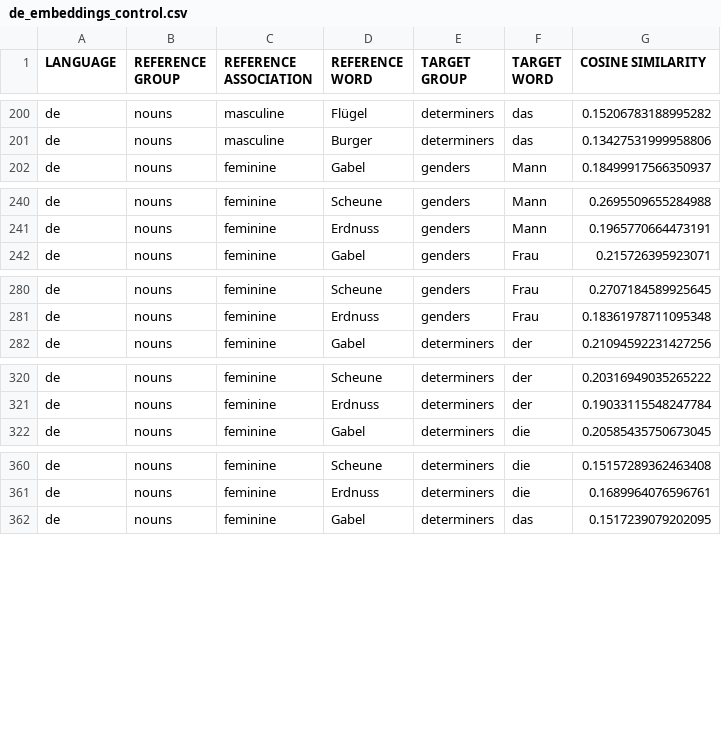
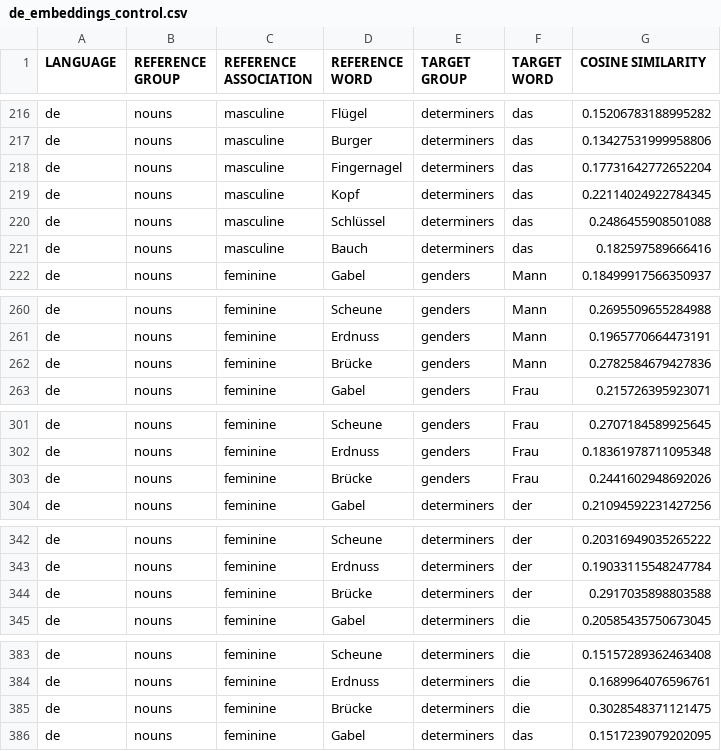
Before and after one commit to roccoflint/keys-study, a CSV file: data/embeddings/control/de_embeddings_control.csv, drawn as a sheet; only a part is shown, gaps mark what is left out; the diff covers the shown part only; the diff names each change by its address in the sheet, - before the commit and + after, or states it on an @@ line.

```diff
--- a/data/embeddings/control/de_embeddings_control.csv
+++ b/data/embeddings/control/de_embeddings_control.csv
+row 218: de | nouns | masculine | Fingernagel | determiners | das | 0.17731642772652204
+row 219: de | nouns | masculine | Kopf | determiners | das | 0.22114024922784345
+row 220: de | nouns | masculine | Schlüssel | determiners | das | 0.2486455908501088
+row 221: de | nouns | masculine | Bauch | determiners | das | 0.182597589666416
+row 262: de | nouns | feminine | Brücke | genders | Mann | 0.2782584679427836
+row 303: de | nouns | feminine | Brücke | genders | Frau | 0.2441602948692026
+row 344: de | nouns | feminine | Brücke | determiners | der | 0.2917035898803588
+row 385: de | nouns | feminine | Brücke | determiners | die | 0.3028548371121475
```
Also changed, not shown: 17 added rows elsewhere in this file, data/embeddings/control/en_embeddings_control.csv, data/embeddings/control/es_embeddings_control.csv.
